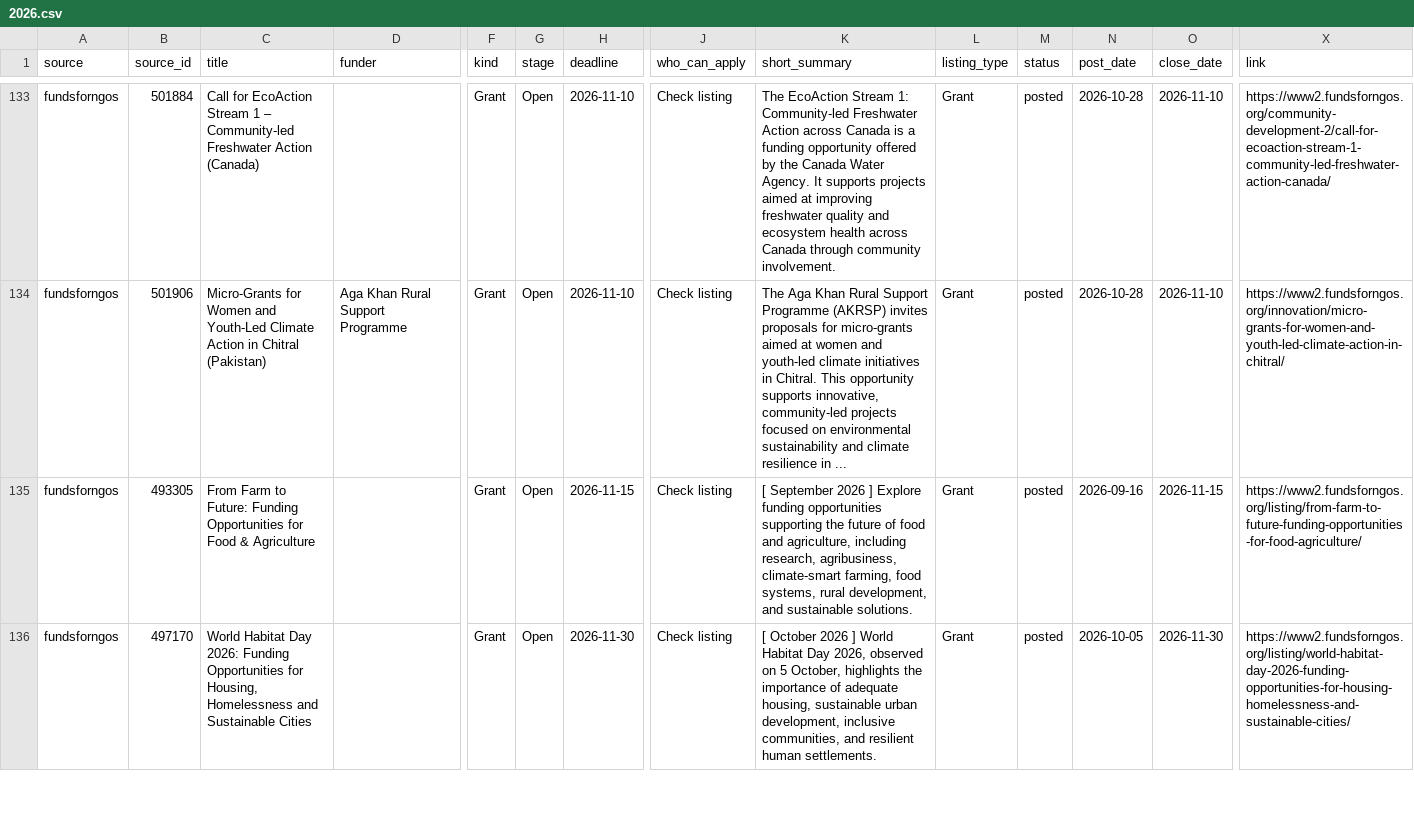
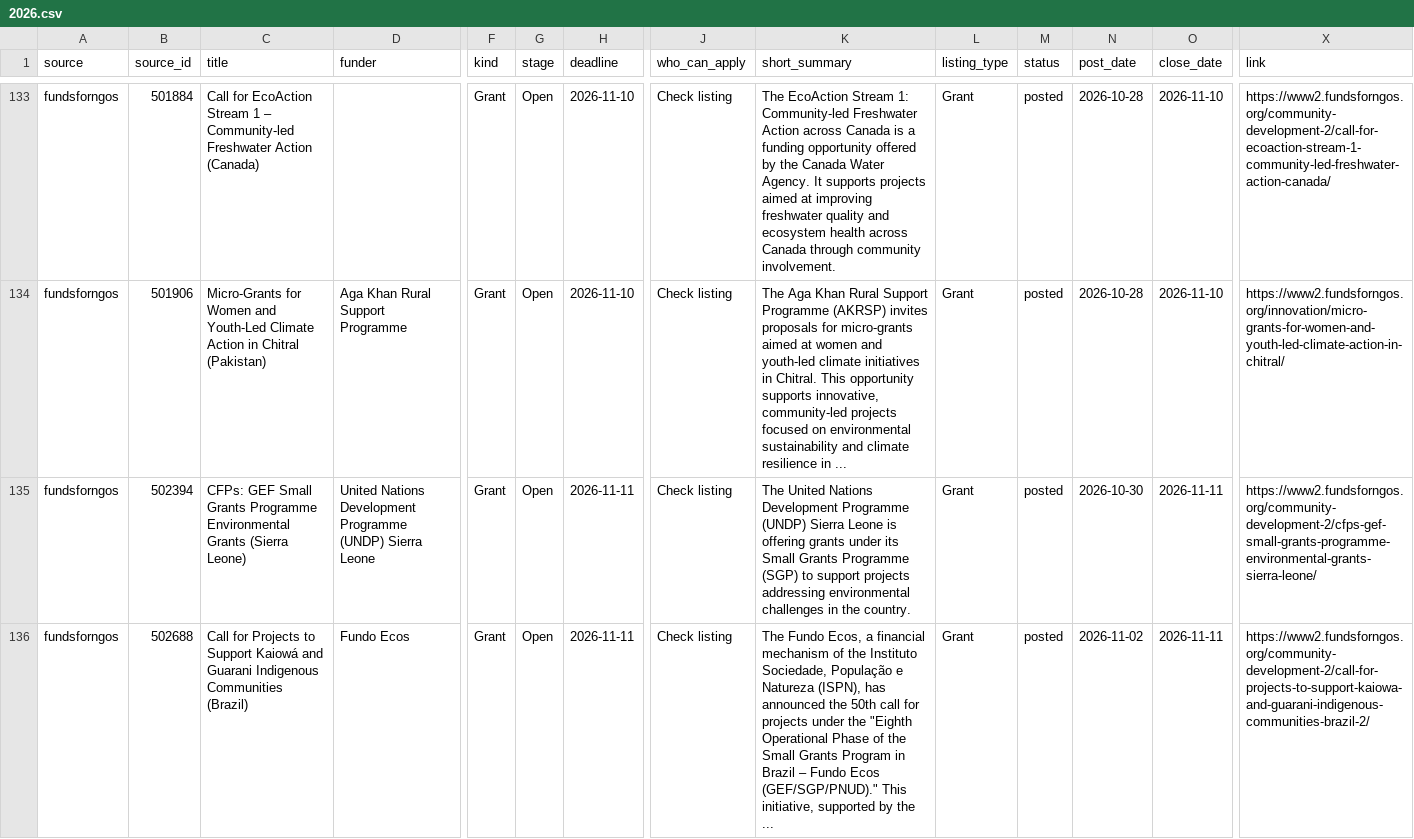
Before and after one commit to martinbuess/heartfulness-funding-tracker, a CSV file: data/archive/2026.csv, drawn as a sheet; only a part is shown, gaps mark what is left out; the shorter side is filled out with more unchanged rows; rows hold the shown columns only; the diff covers the shown part only; the diff names each change by its address in the sheet, - before the commit and + after, or states it on an @@ line.

```diff
--- a/data/archive/2026.csv
+++ b/data/archive/2026.csv
+row 135: fundsforngos | 502394 | CFPs: GEF Small Grants Programme Environmental Grants (Sierra Leone) | United Nations Development Programme (UNDP) Sierra Leone | Grant | Open | 2026-11-11 | Check listing | The United Nations Development Programme (UNDP) Sierra Leone is offering grants under its Small Grants Programme (SGP) to support projects addressing environmental challenges in the country. | Grant | posted | 2026-10-30 | 2026-11-11 | https://www2.fundsforngos.org/community-development-2/cfps-gef-small-grants-programme-environmental-grants-sierra-leone/
+row 136: fundsforngos | 502688 | Call for Projects to Support Kaiowá and Guarani Indigenous Communities (Brazil) | Fundo Ecos | Grant | Open | 2026-11-11 | Check listing | The Fundo Ecos, a financial mechanism of the Instituto Sociedade, População e Natureza (ISPN), has announced the 50th call for projects under the "Eighth Operational Phase of the Small Grants Program in Brazil – Fundo Ecos (GEF/SGP/PNUD)." This initiative, supported by the ... | Grant | posted | 2026-11-02 | 2026-11-11 | https://www2.fundsforngos.org/community-development-2/call-for-projects-to-support-kaiowa-and-guarani-indigenous-communities-brazil-2/
```
Also changed, not shown: 1 added row elsewhere in this file, data/opportunities.csv, data/summary.csv, 4 other files.
